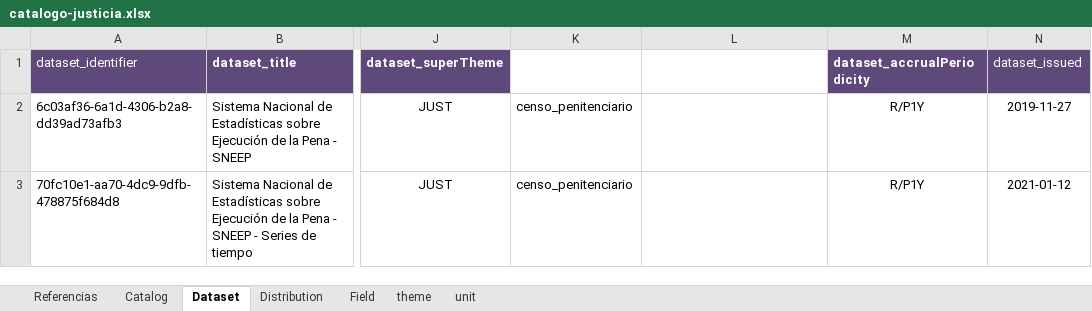
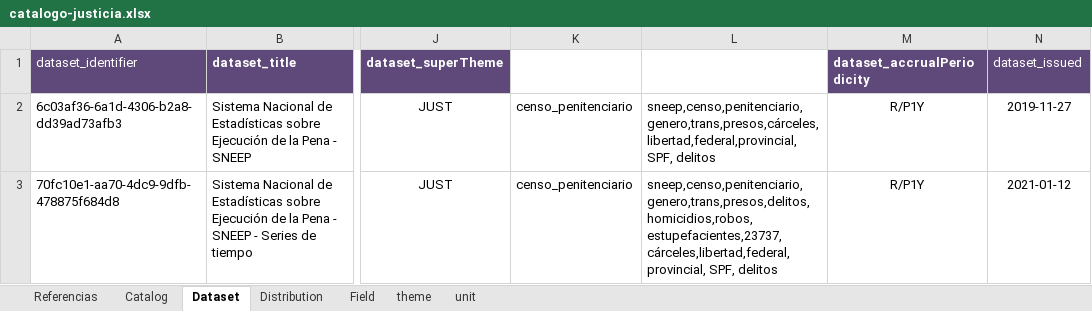
Before and after one commit to datos-justicia-argentina/Catalogo-Ministerio-de-Justicia-y-Derechos-Humanos, an Excel workbook: catalogo-justicia.xlsx, sheet Dataset, drawn as a sheet; only a part is shown, gaps mark what is left out; values as stored, in another font and other column widths than the file's, no borders; table styles not drawn; the diff names each change by its address in the sheet, - before the commit and + after, or states it on an @@ line.

```diff
--- a/catalogo-justicia.xlsx (sheet Dataset)
+++ b/catalogo-justicia.xlsx (sheet Dataset)
-L2 (dataset_keyword): (empty)
+L2 (dataset_keyword): sneep,censo,penitenciario,genero,trans,presos,cárceles,libertad,federal,provincial, SPF, delitos
-L3 (dataset_keyword): (empty)
+L3 (dataset_keyword): sneep,censo,penitenciario,genero,trans,presos,delitos,homicidios,robos,estupefacientes,23737,cárceles,libertad,federal,provincial, SPF, delitos
```
Also changed, not shown: sheet Field, sheet theme.
